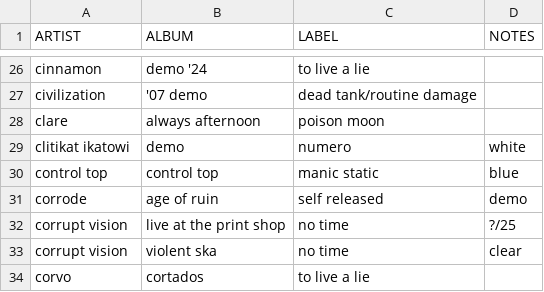
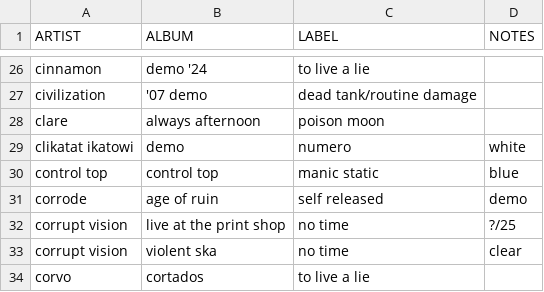
Before and after one commit to okjjj/tradelist, a CSV file: tapes.csv, drawn as a sheet; only a part is shown, gaps mark what is left out.

Commit message:
saxby's gail

```diff
--- a/tapes.csv
+++ b/tapes.csv
@@ -28,3 +28,3 @@ civilization,"'07 demo","dead tank/routine damage",""
 clare,always afternoon,poison moon,""
-clitikat ikatowi,demo,numero,white
+clikatat ikatowi,demo,numero,white
 control top,control top,manic static,"blue"
```
